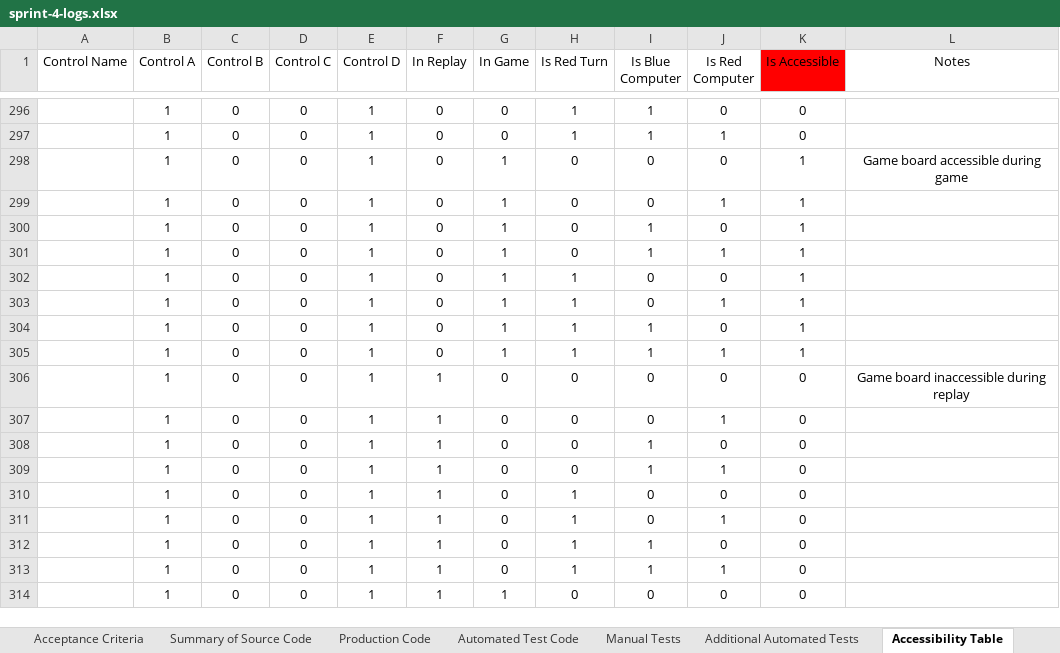
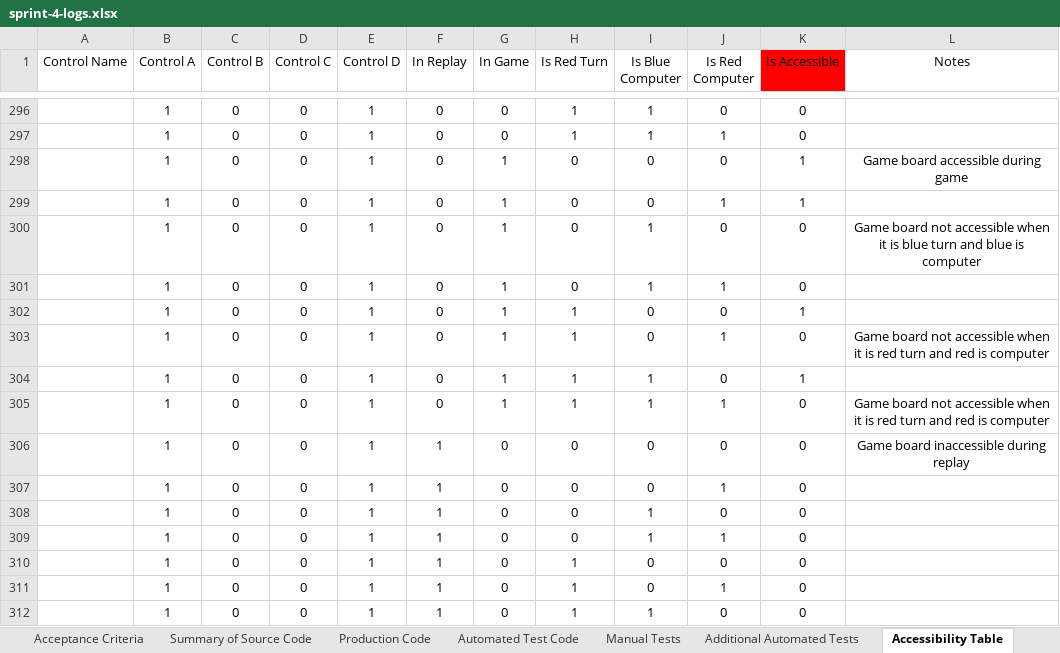
Before and after one commit to jonathanbenson/sosgame, an Excel workbook: artifacts/sprint-4-logs.xlsx, sheet Accessibility Table, drawn as a sheet; only a part is shown, gaps mark what is left out; the shorter side is filled out with more unchanged rows; values as stored, in another font and other column widths than the file's, no borders; table styles not drawn; the diff names each change by its address in the sheet, - before the commit and + after, or states it on an @@ line.

Commit message:
Production code written for computer making moves in simple and general game according to acceptance criteria

```diff
--- a/artifacts/sprint-4-logs.xlsx (sheet Accessibility Table)
+++ b/artifacts/sprint-4-logs.xlsx (sheet Accessibility Table)
-K300:K301 (Is Accessible): 1
+K300:K301 (Is Accessible): 0
-L300 (Notes): (empty)
+L300 (Notes): Game board not accessible when it is blue turn and blue is computer
-K303 (Is Accessible): 1
+K303 (Is Accessible): 0
-L303 (Notes): (empty)
+L303 (Notes): Game board not accessible when it is red turn and red is computer
-K305 (Is Accessible): 1
+K305 (Is Accessible): 0
-L305 (Notes): (empty)
+L305 (Notes): Game board not accessible when it is red turn and red is computer
```
Also changed, not shown: 5 other files.
